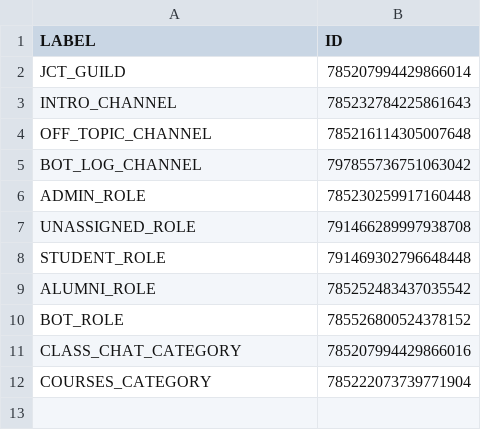
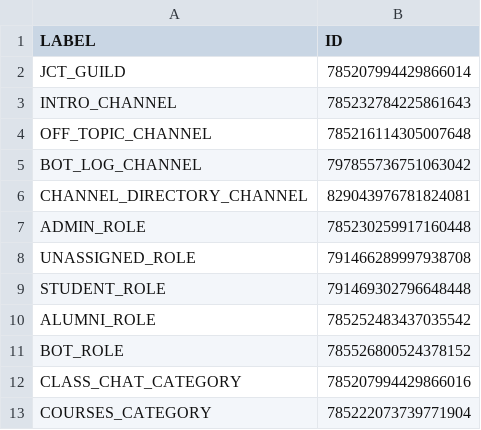
Before and after one commit to DenverCoder1/jct-discord-bot, a CSV file: utils/ids.csv, drawn as a sheet; the diff names each change by its address in the sheet, - before the commit and + after, or states it on an @@ line.

Commit message:
channel messages management

```diff
--- a/utils/ids.csv
+++ b/utils/ids.csv
+row 6: CHANNEL_DIRECTORY_CHANNEL | 829043976781824081
```
Also changed, not shown: 6 other files.
